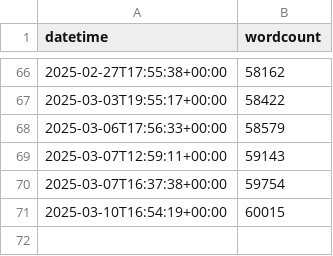
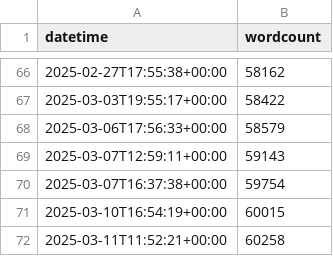
Before and after one commit to jeffa5/thesis-o-meter, a CSV file: data/jb2328.csv, drawn as a sheet; only a part is shown, gaps mark what is left out; the diff names each change by its address in the sheet, - before the commit and + after, or states it on an @@ line.

```diff
--- a/data/jb2328.csv
+++ b/data/jb2328.csv
+row 72: 2025-03-11T11:52:21+00:00 | 60258
```
